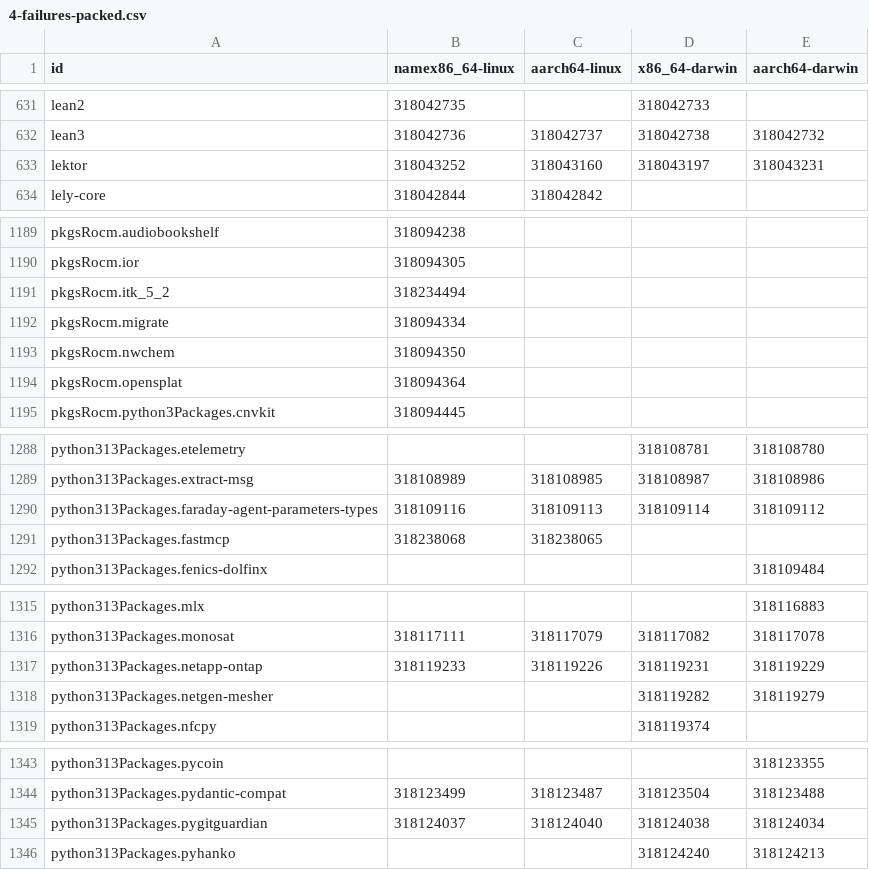
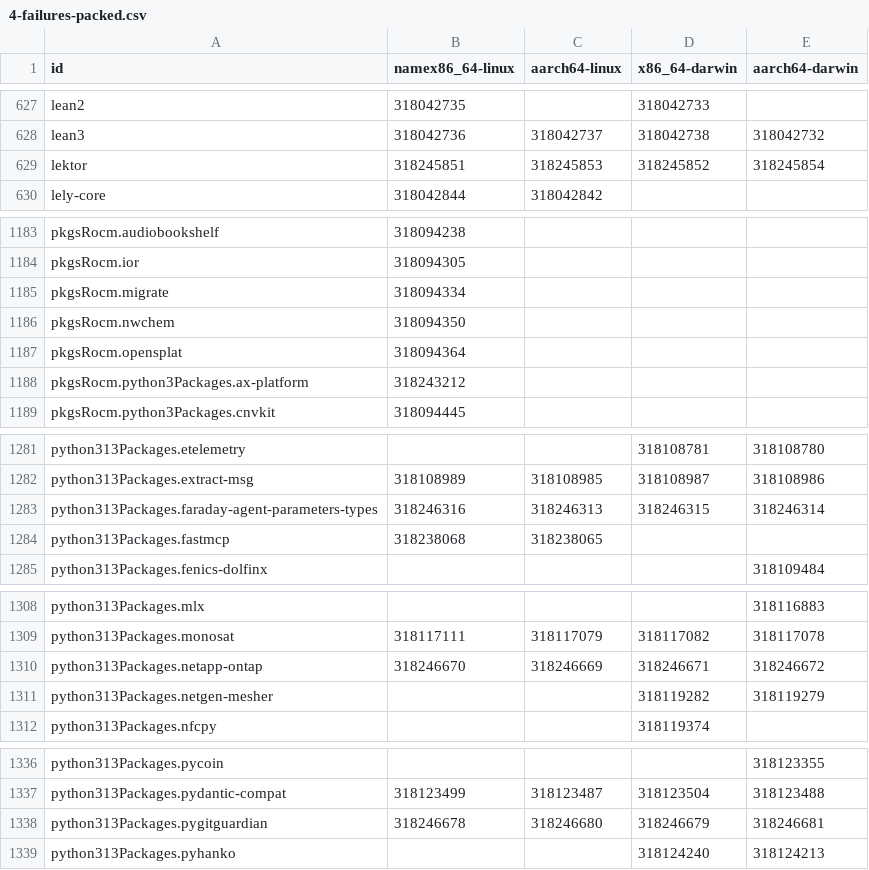
Before and after one commit to Sigmanificient/nixpkgs-failure-notify, a CSV file: results/4-failures-packed.csv, drawn as a sheet; only a part is shown, gaps mark what is left out; the diff covers the shown part only.

```diff
--- a/results/4-failures-packed.csv
+++ b/results/4-failures-packed.csv
@@ -632,3 +628,3 @@ lean2,318042735,,318042733,
 lean3,318042736,318042737,318042738,318042732
-lektor,318043252,318043160,318043197,318043231
+lektor,318245851,318245853,318245852,318245854
 lely-core,318042844,318042842,,
@@ -1190,3 +1184,2 @@ pkgsRocm.audiobookshelf,318094238,,,
 pkgsRocm.ior,318094305,,,
-pkgsRocm.itk_5_2,318234494,,,
 pkgsRocm.migrate,318094334,,,
@@ -1194,2 +1187,3 @@ pkgsRocm.nwchem,318094350,,,
 pkgsRocm.opensplat,318094364,,,
+pkgsRocm.python3Packages.ax-platform,318243212,,,
 pkgsRocm.python3Packages.cnvkit,318094445,,,
@@ -1289,3 +1282,3 @@ python313Packages.etelemetry,,,318108781,318108780
 python313Packages.extract-msg,318108989,318108985,318108987,318108986
-python313Packages.faraday-agent-parameters-types,318109116,318109113,318109114,318109112
+python313Packages.faraday-agent-parameters-types,318246316,318246313,318246315,318246314
 python313Packages.fastmcp,318238068,318238065,,
@@ -1316,3 +1309,3 @@ python313Packages.mlx,,,,318116883
 python313Packages.monosat,318117111,318117079,318117082,318117078
-python313Packages.netapp-ontap,318119233,318119226,318119231,318119229
+python313Packages.netapp-ontap,318246670,318246669,318246671,318246672
 python313Packages.netgen-mesher,,,318119282,318119279
@@ -1344,3 +1337,3 @@ python313Packages.pycoin,,,,318123355
 python313Packages.pydantic-compat,318123499,318123487,318123504,318123488
-python313Packages.pygitguardian,318124037,318124040,318124038,318124034
+python313Packages.pygitguardian,318246678,318246680,318246679,318246681
 python313Packages.pyhanko,,,318124240,318124213
```
Also changed, not shown: 3 added rows, 17 removed rows and 73 edited cells elsewhere in this file, results/2-failures.csv, results/3-failures-aarch64-darwin.csv, 5 other files.
